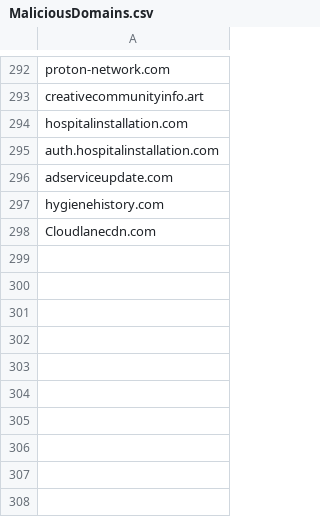
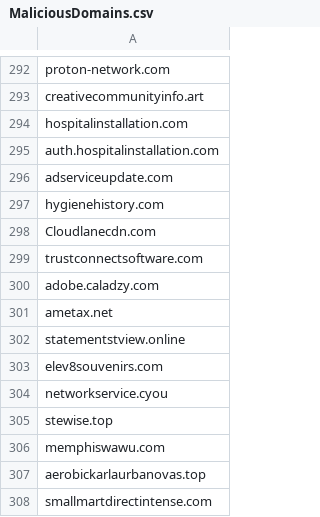
Before and after one commit to TimononBlueMoon/IOC-s, a CSV file: MaliciousDomains.csv, drawn as a sheet; only a part is shown, gaps mark what is left out.

Commit message:
Update MaliciousDomains.csv

```diff
--- a/MaliciousDomains.csv
+++ b/MaliciousDomains.csv
@@ -298 +298,11 @@ hygienehistory.com
 Cloudlanecdn.com
+trustconnectsoftware.com
+adobe.caladzy.com
+ametax.net
+statementstview.online
+elev8souvenirs.com
+networkservice.cyou
+stewise.top
+memphiswawu.com
+aerobickarlaurbanovas.top
+smallmartdirectintense.com
```
